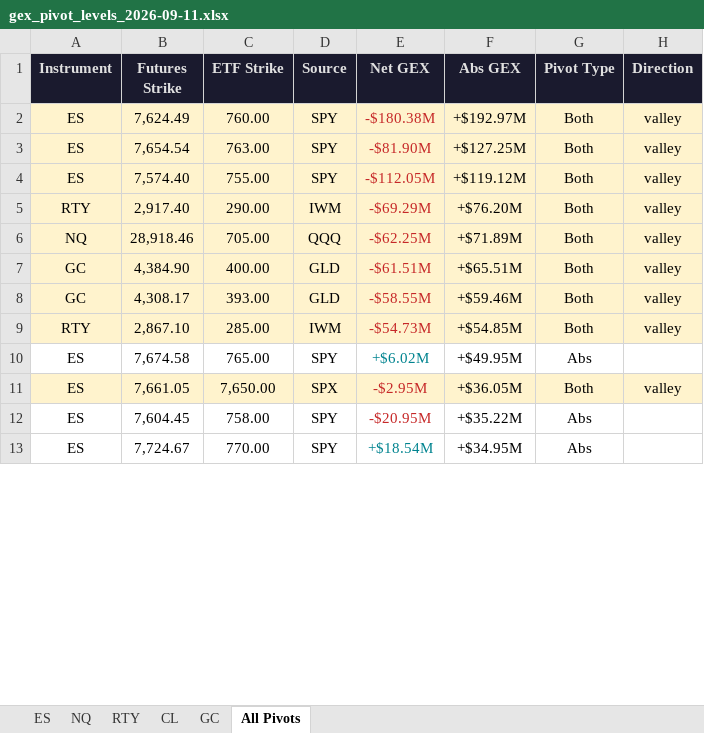
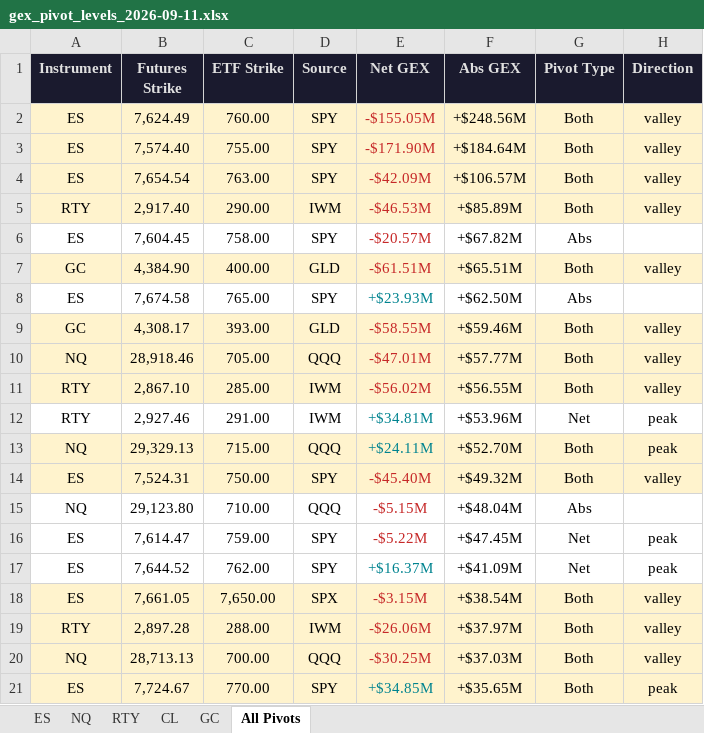
Before and after one commit to samidor/futures-levels, an Excel workbook: gex_pivot_levels_2026-09-11.xlsx, sheet All Pivots, drawn as a sheet; only a part is shown; values as stored, in another font and other column widths than the file's, no borders; removed rows and columns are numbered as before the commit, all else as after; the diff covers the shown part only; the diff names each change by its address in the sheet, - before the commit and + after, or states it on an @@ line.

```diff
--- a/gex_pivot_levels_2026-09-11.xlsx (sheet All Pivots)
+++ b/gex_pivot_levels_2026-09-11.xlsx (sheet All Pivots)
-E2 (Net GEX): -$180.38M
+E2 (Net GEX): -$155.05M
-F2 (Abs GEX): +$192.97M
+F2 (Abs GEX): +$248.56M
+row 3: ES | 7,574.40 | 755.00 | SPY | -$171.90M | +$184.64M | Both | valley
-E4 (Net GEX): -$81.90M
+E4 (Net GEX): -$42.09M
-F4 (Abs GEX): +$127.25M
+F4 (Abs GEX): +$106.57M
-row 4: ES | 7,574.40 | 755.00 | SPY | -$112.05M | +$119.12M | Both | valley
-E5 (Net GEX): -$69.29M
+E5 (Net GEX): -$46.53M
-F5 (Abs GEX): +$76.20M
+F5 (Abs GEX): +$85.89M
-row 6: NQ | 28,918.46 | 705.00 | QQQ | -$62.25M | +$71.89M | Both | valley
+row 6: ES | 7,604.45 | 758.00 | SPY | -$20.57M | +$67.82M | Abs
+row 8: ES | 7,674.58 | 765.00 | SPY | +$23.93M | +$62.50M | Abs
+row 10: NQ | 28,918.46 | 705.00 | QQQ | -$47.01M | +$57.77M | Both | valley
-E11 (Net GEX): -$54.73M
+E11 (Net GEX): -$56.02M
-F11 (Abs GEX): +$54.85M
+F11 (Abs GEX): +$56.55M
-row 10: ES | 7,674.58 | 765.00 | SPY | +$6.02M | +$49.95M | Abs
+row 12: RTY | 2,927.46 | 291.00 | IWM | +$34.81M | +$53.96M | Net | peak
+row 13: NQ | 29,329.13 | 715.00 | QQQ | +$24.11M | +$52.70M | Both | peak
+row 14: ES | 7,524.31 | 750.00 | SPY | -$45.40M | +$49.32M | Both | valley
+row 15: NQ | 29,123.80 | 710.00 | QQQ | -$5.15M | +$48.04M | Abs
+row 16: ES | 7,614.47 | 759.00 | SPY | -$5.22M | +$47.45M | Net | peak
+row 17: ES | 7,644.52 | 762.00 | SPY | +$16.37M | +$41.09M | Net | peak
-E18 (Net GEX): -$2.95M
+E18 (Net GEX): -$3.15M
-F18 (Abs GEX): +$36.05M
+F18 (Abs GEX): +$38.54M
-row 12: ES | 7,604.45 | 758.00 | SPY | -$20.95M | +$35.22M | Abs
+row 19: RTY | 2,897.28 | 288.00 | IWM | -$26.06M | +$37.97M | Both | valley
+row 20: NQ | 28,713.13 | 700.00 | QQQ | -$30.25M | +$37.03M | Both | valley
-A21:H21 fill: none
+A21:H21 fill: #FFF3CD
-E21 (Net GEX): +$18.54M
+E21 (Net GEX): +$34.85M
-F21 (Abs GEX): +$34.95M
+F21 (Abs GEX): +$35.65M
-G21 (Pivot Type): Abs
+G21 (Pivot Type): Both
-H21 (Direction): (empty)
+H21 (Direction): peak
```
Also changed, not shown: 22 added rows, 25 removed rows and 38 edited cells elsewhere in this sheet, sheet ES, sheet CL, sheet NQ, sheet RTY, 35 other files.
